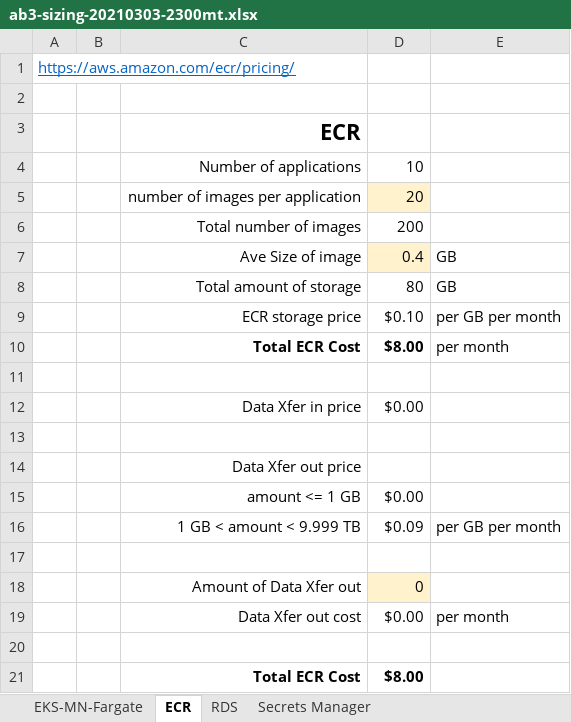
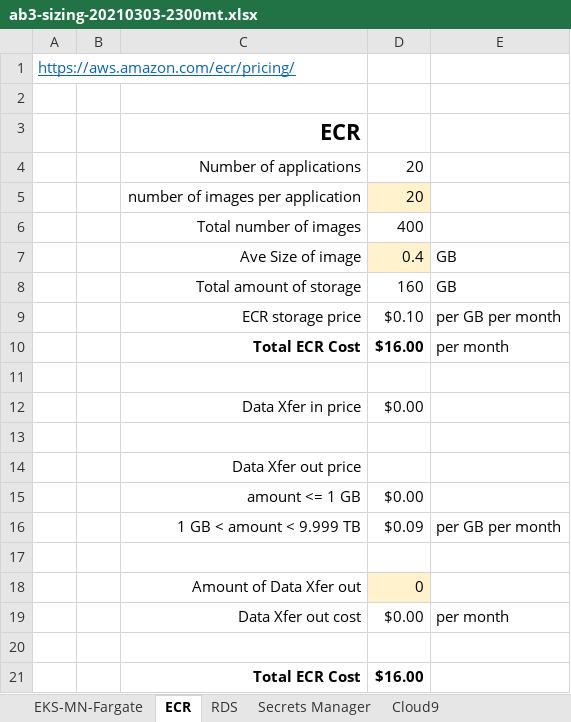
Before and after one commit to richardaernst/AWS-Builder-EKS, an Excel workbook: pricing/ab3-sizing-20210303-2300mt.xlsx, sheet ECR, drawn as a sheet; values as stored, in another font and other column widths than the file's, no borders; the diff names each change by its address in the sheet, - before the commit and + after, or states it on an @@ line.

```diff
--- a/pricing/ab3-sizing-20210303-2300mt.xlsx (sheet ECR)
+++ b/pricing/ab3-sizing-20210303-2300mt.xlsx (sheet ECR)
+sheet tab: Cloud9
-D4: 10
+D4: 20
-D6: 200
+D6: 400
-D8: 80
+D8: 160
-D10: $8.00
+D10: $16.00
-D21: $8.00
+D21: $16.00
```
Also changed, not shown: sheet EKS-MN-Fargate, sheet Secrets Manager, sheet RDS, other sheet tabs, formulas that keep their value, 3 other files.
